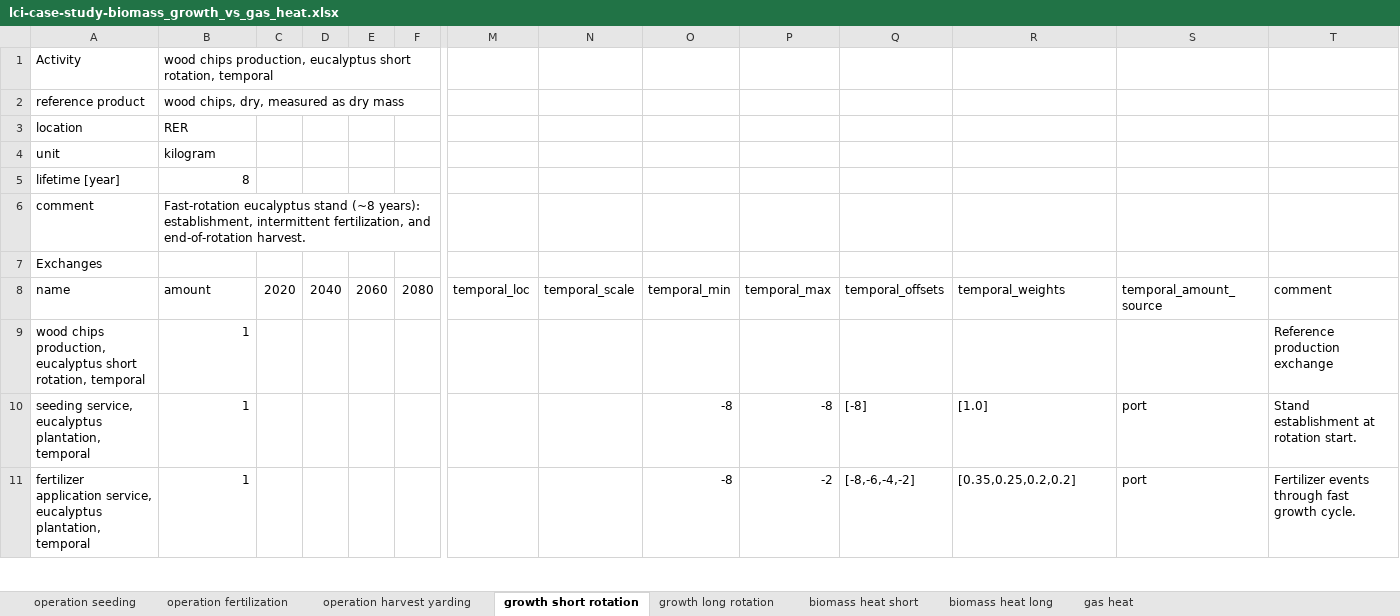
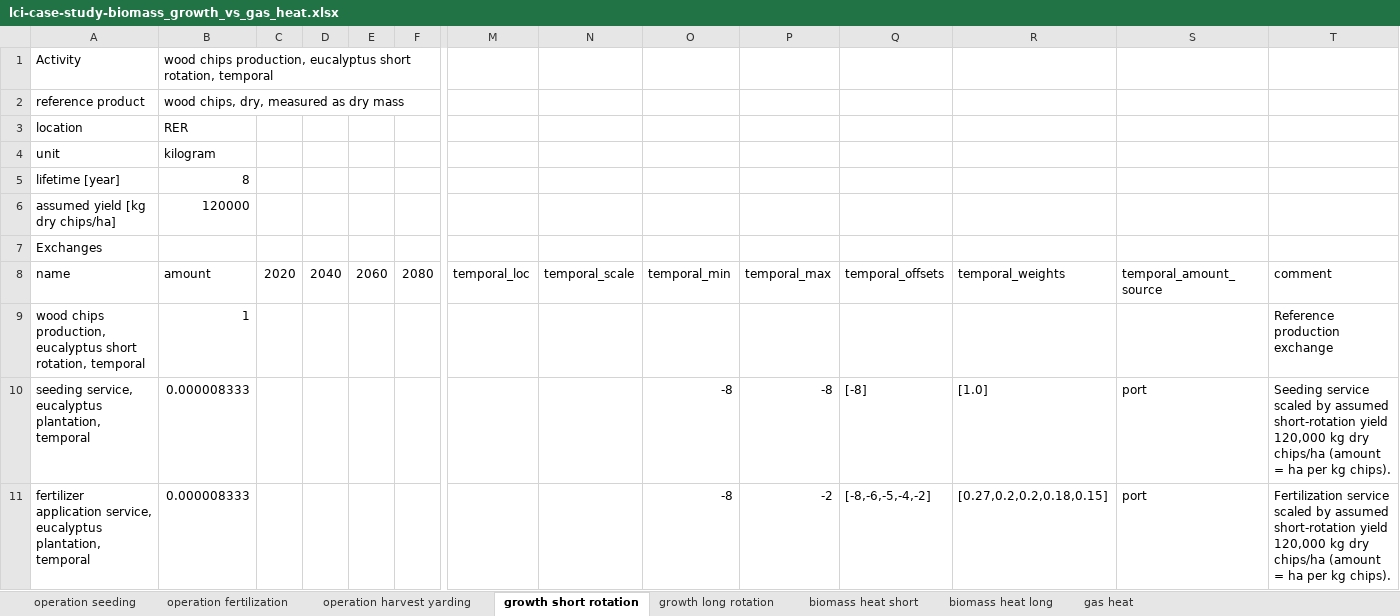
Before and after one commit to Laboratory-for-Energy-Systems-Analysis/trails, an Excel workbook: dev/lci-case-study-biomass_growth_vs_gas_heat.xlsx, sheet growth short rotation, drawn as a sheet; only a part is shown, gaps mark what is left out; values as stored, in another font and other column widths than the file's, no borders; removed rows and columns are numbered as before the commit, all else as after; rows hold the shown columns only; the diff covers the shown part only; the diff names each change by its address in the sheet, - before the commit and + after, or states it on an @@ line.

```diff
--- a/dev/lci-case-study-biomass_growth_vs_gas_heat.xlsx (sheet growth short rotation)
+++ b/dev/lci-case-study-biomass_growth_vs_gas_heat.xlsx (sheet growth short rotation)
-row 6: comment | Fast-rotation eucalyptus stand (~8 years): establishment, intermittent fertilization, and end-of-rotation harvest.
+row 6: assumed yield [kg dry chips/ha] | 120000
-B10:B11 (amount): 1
+B10:B11 (amount): 0.000008333
-T10 (comment): Stand establishment at rotation start.
+T10 (comment): Seeding service scaled by assumed short-rotation yield 120,000 kg dry chips/ha (amount = ha per kg chips).
-Q11 (temporal_offsets): [-8,-6,-4,-2]
+Q11 (temporal_offsets): [-8,-6,-5,-4,-2]
-R11 (temporal_weights): [0.35,0.25,0.2,0.2]
+R11 (temporal_weights): [0.27,0.2,0.2,0.18,0.15]
-T11 (comment): Fertilizer events through fast growth cycle.
+T11 (comment): Fertilization service scaled by assumed short-rotation yield 120,000 kg dry chips/ha (amount = ha per kg chips).
```
Also changed, not shown: 2 added rows and 14 edited cells elsewhere in this sheet, sheet operation fertilization, sheet growth long rotation, sheet operation harvest yarding, sheet operation seeding, sheet biomass heat long, sheet biomass heat short, 1 more sheet, dev/lci-case-study-daccs_storage_risk.xlsx, dev/lci-case-study-fertilizer_n2o_timing.xlsx, 2 other files.
